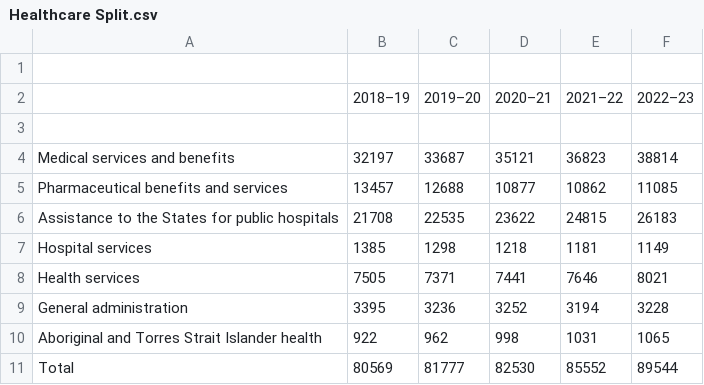
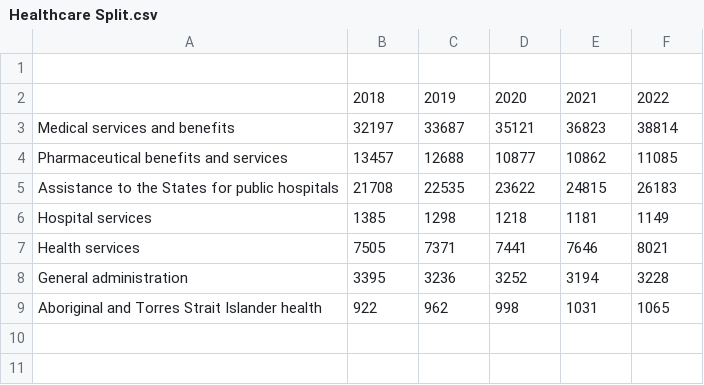
Before and after one commit to SriramVisw/week-10-hw, a CSV file: data/Healthcare Split.csv, drawn as a sheet.

Commit message:
Update Healthcare Split.csv

```diff
--- a/data/Healthcare Split.csv
+++ b/data/Healthcare Split.csv
@@ -1,4 +1,3 @@
 ,,,,,
-,2018–19,2019–20,2020–21,2021–22,2022–23
-,,,,,
+,2018,2019,2020,2021,2022
 Medical services and benefits, 32197, 33687, 35121, 36823, 38814
@@ -10,2 +9 @@ General administration, 3395, 3236, 3252, 3194, 3228
 Aboriginal and Torres Strait Islander health, 922, 962, 998, 1031, 1065
-Total, 80569, 81777, 82530, 85552, 89544
```
